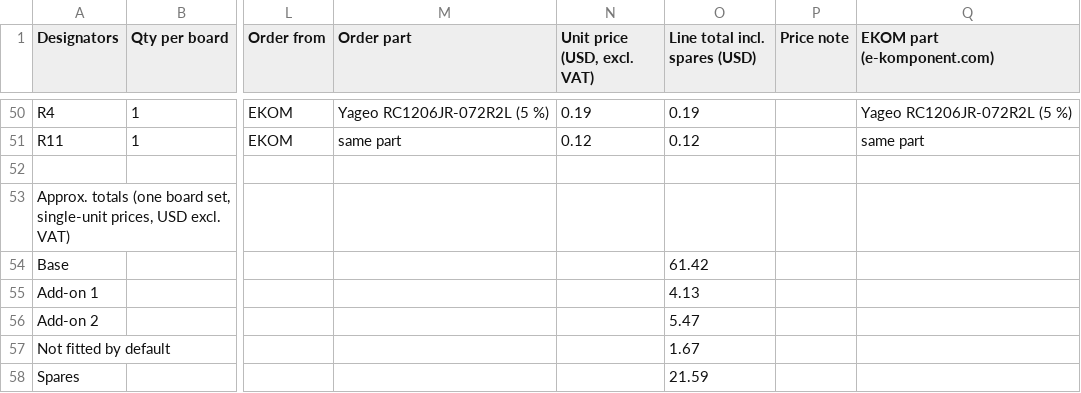
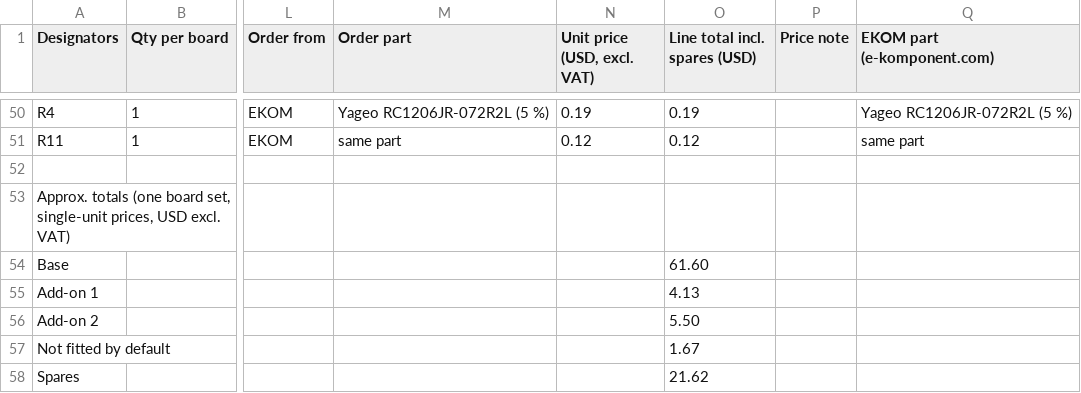
Before and after one commit to Kandesen/NoCountryforRipple, a CSV file: Aykut/kicad/bom/BOM_NoCountryforRipple_Buck.csv, drawn as a sheet; only a part is shown, gaps mark what is left out; the diff covers the shown part only; the diff names each change by its address in the sheet, - before the commit and + after, or states it on an @@ line.

```diff
--- a/Aykut/kicad/bom/BOM_NoCountryforRipple_Buck.csv
+++ b/Aykut/kicad/bom/BOM_NoCountryforRipple_Buck.csv
-O54 (Line total incl. spares (USD)): 61.42
+O54 (Line total incl. spares (USD)): 61.60
-O56 (Line total incl. spares (USD)): 5.47
+O56 (Line total incl. spares (USD)): 5.50
-O58 (Line total incl. spares (USD)): 21.59
+O58 (Line total incl. spares (USD)): 21.62
```
Also changed, not shown: 31 edited cells elsewhere in this file, 24 other files.
